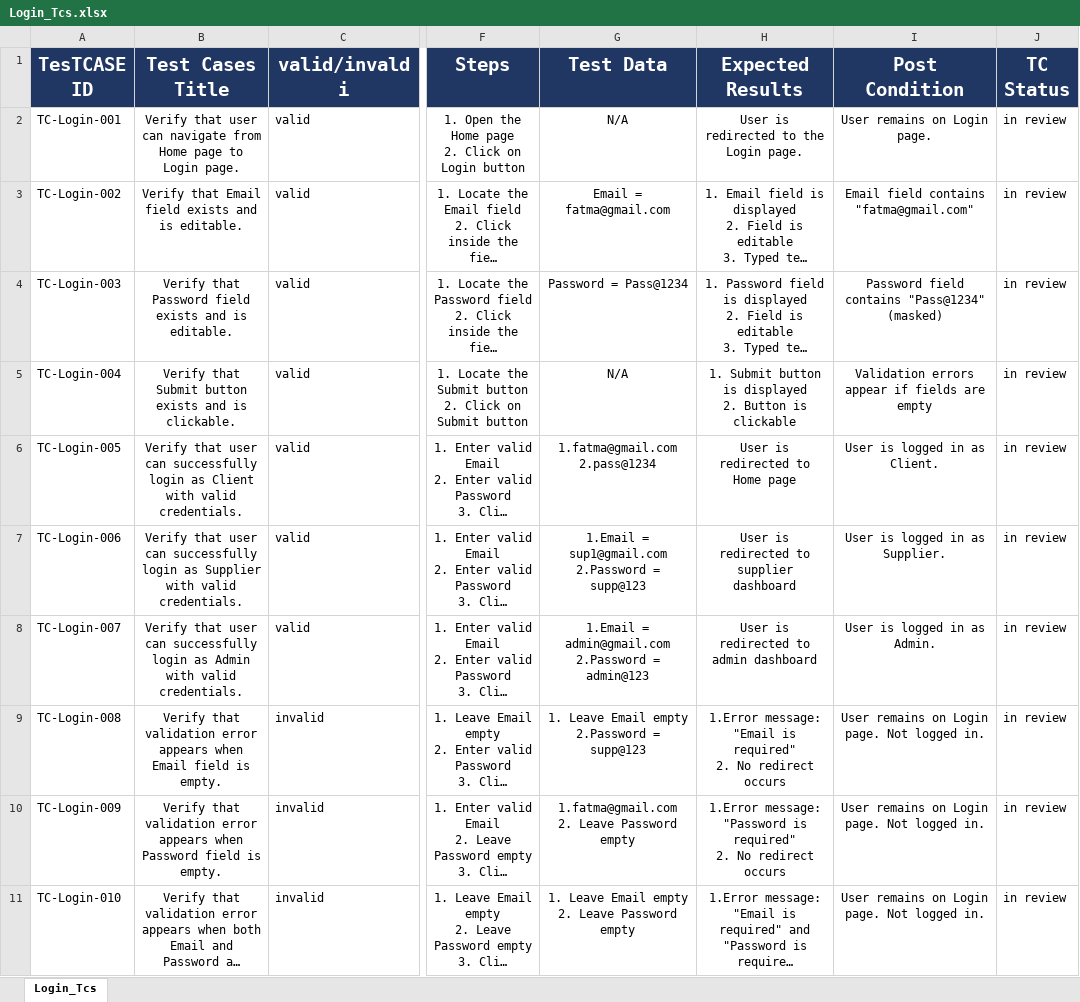
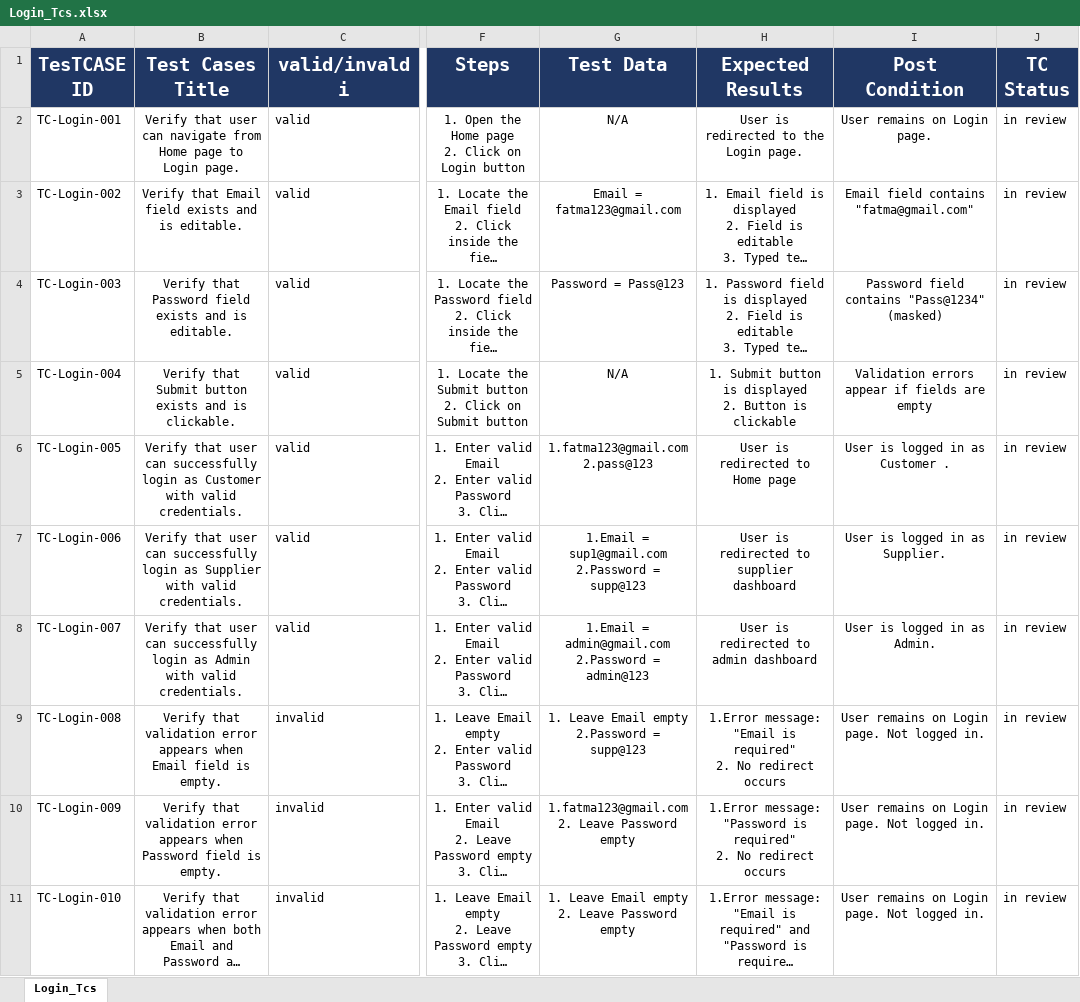
Before and after one commit to EL-Gohary1/Clothing-Web-Portal, an Excel workbook: TestCases_Docs/Login_Tcs.xlsx, sheet Login_Tcs, drawn as a sheet; only a part is shown, gaps mark what is left out; long unchanged cells end in …; values as stored, in another font and other column widths than the file's, no borders; charts and pictures and table styles not drawn; ↵ is a line break in a cell; the diff covers the shown part only; the diff names each change by its address in the sheet, - before the commit and + after, or states it on an @@ line.

Commit message:
test/refactor Login Test cases

```diff
--- a/TestCases_Docs/Login_Tcs.xlsx (sheet Login_Tcs)
+++ b/TestCases_Docs/Login_Tcs.xlsx (sheet Login_Tcs)
-G3 (Test Data): Email = fatma@gmail.com
+G3 (Test Data): Email = fatma123@gmail.com
-G4 (Test Data): Password = Pass@1234
+G4 (Test Data): Password = Pass@123
-B6 (Test Cases Title): …login as Client with valid…
+B6 (Test Cases Title): …login as Customer with valid…
-G6 (Test Data): 1.fatma@gmail.com ↵ 2.pass@1234
+G6 (Test Data): 1.fatma123@gmail.com ↵ 2.pass@123
-I6 (Post Condition): User is logged in as Client.
+I6 (Post Condition): User is logged in as Customer .
-G10 (Test Data): 1.fatma@gmail.com ↵ 2. Leave Password empty
+G10 (Test Data): 1.fatma123@gmail.com ↵ 2. Leave Password empty
```
Also changed, not shown: 3 edited cells elsewhere in this sheet, 2 other files.
